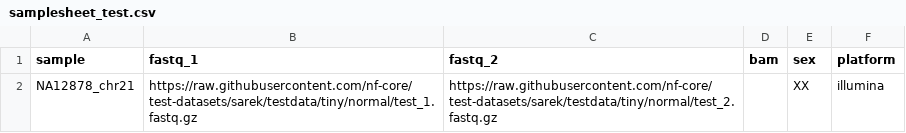
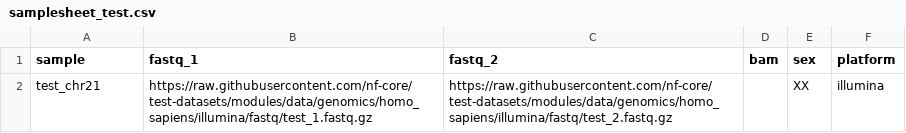
Before and after one commit to Biocentric/genomeportrait, a CSV file: assets/samplesheet_test.csv, drawn as a sheet.

```diff
--- a/assets/samplesheet_test.csv
+++ b/assets/samplesheet_test.csv
@@ -1,2 +1,2 @@
 sample,fastq_1,fastq_2,bam,sex,platform
-NA12878_chr21,https://raw.githubusercontent.com/nf-core/test-datasets/sarek/testdata/tiny/normal/test_1.fastq.gz,https://raw.githubusercontent.com/nf-core/test-datasets/sarek/testdata/tiny/normal/test_2.fastq.gz,,XX,illumina
+test_chr21,https://raw.githubusercontent.com/nf-core/test-datasets/modules/data/genomics/homo_sapiens/illumina/fastq/test_1.fastq.gz,https://raw.githubusercontent.com/nf-core/test-datasets/modules/data/genomics/homo_sapiens/illumina/fastq/test_2.fastq.gz,,XX,illumina
```
Also changed, not shown: 1 other file.
